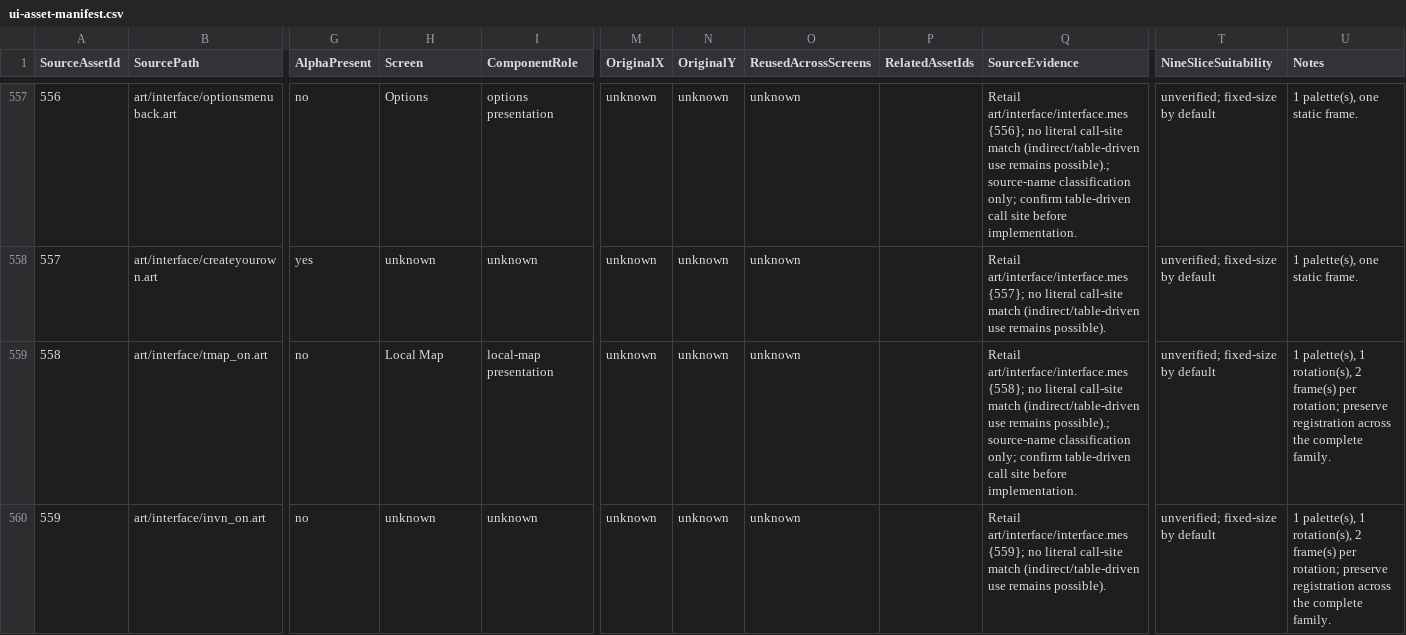
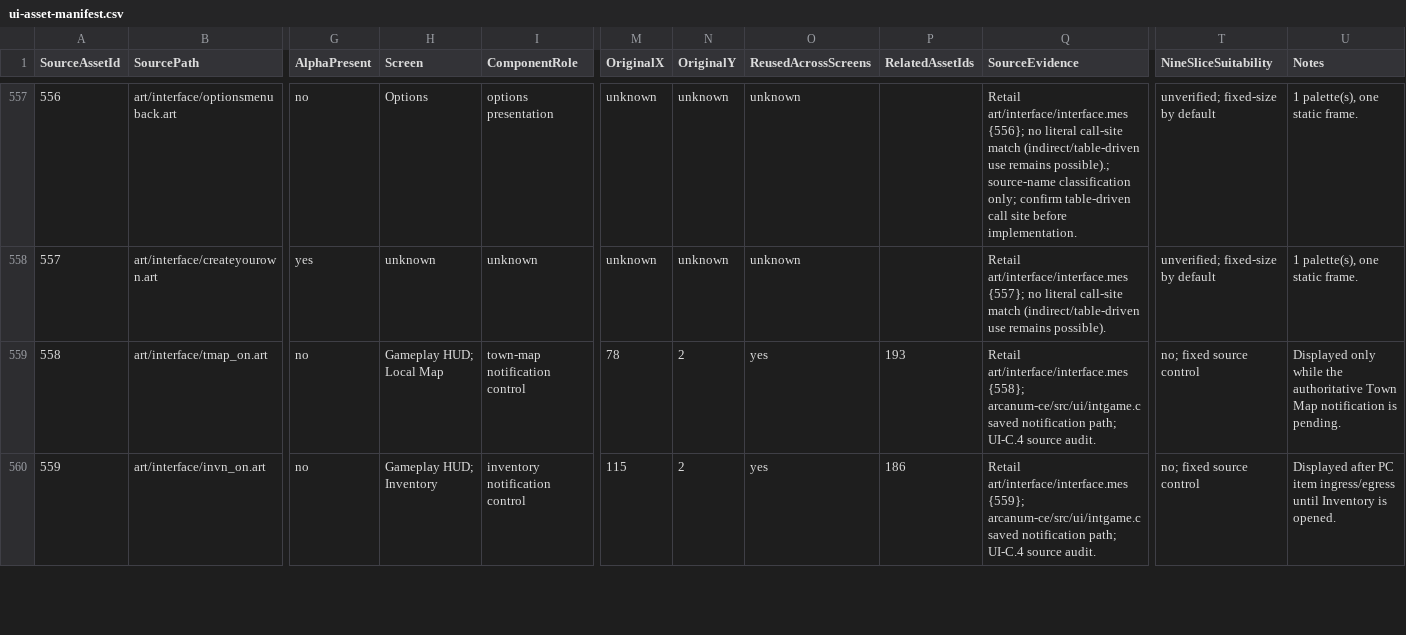
Before and after one commit to ghettochild2600/OpenArcanum, a CSV file: documentation_unity/ui/ui-asset-manifest.csv, drawn as a sheet; only a part is shown, gaps mark what is left out; the diff covers the shown part only; the diff names each change by its address in the sheet, - before the commit and + after, or states it on an @@ line.

```diff
--- a/documentation_unity/ui/ui-asset-manifest.csv
+++ b/documentation_unity/ui/ui-asset-manifest.csv
-H559 (Screen): Local Map
+H559 (Screen): Gameplay HUD; Local Map
-I559 (ComponentRole): local-map presentation
+I559 (ComponentRole): town-map notification control
-M559 (OriginalX): unknown
+M559 (OriginalX): 78
-N559:N560 (OriginalY): unknown
+N559:N560 (OriginalY): 2
-O559:O560 (ReusedAcrossScreens): unknown
+O559:O560 (ReusedAcrossScreens): yes
-P559 (RelatedAssetIds): (empty)
+P559 (RelatedAssetIds): 193
-Q559 (SourceEvidence): …art/interface/interface.mes {558}; no literal call-site match (indirect/table-driven use remains possible).; source-name classification only; confirm table-driven call site before implementation.
+Q559 (SourceEvidence): …art/interface/interface.mes {558}; arcanum-ce/src/ui/intgame.c saved notification path; UI-C.4 source audit.
-T559:T560 (NineSliceSuitability): unverified; fixed-size by default
+T559:T560 (NineSliceSuitability): no; fixed source control
-U559 (Notes): 1 palette(s), 1 rotation(s), 2 frame(s) per rotation; preserve registration across the complete family.
+U559 (Notes): Displayed only while the authoritative Town Map notification is pending.
-H560 (Screen): unknown
+H560 (Screen): Gameplay HUD; Inventory
-I560 (ComponentRole): unknown
+I560 (ComponentRole): inventory notification control
-M560 (OriginalX): unknown
+M560 (OriginalX): 115
-P560 (RelatedAssetIds): (empty)
+P560 (RelatedAssetIds): 186
-Q560 (SourceEvidence): …art/interface/interface.mes {559}; no literal call-site match (indirect/table-driven use remains possible).
+Q560 (SourceEvidence): …art/interface/interface.mes {559}; arcanum-ce/src/ui/intgame.c saved notification path; UI-C.4 source audit.
-U560 (Notes): 1 palette(s), 1 rotation(s), 2 frame(s) per rotation; preserve registration across the complete family.
+U560 (Notes): Displayed after PC item ingress/egress until Inventory is opened.
```
Also changed, not shown: 175 edited cells elsewhere in this file, 2 other files.
